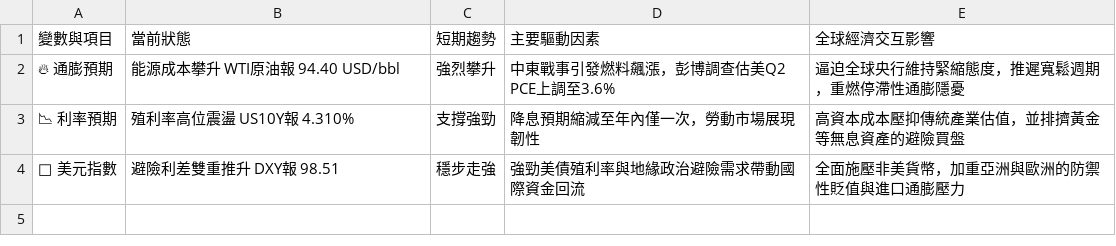
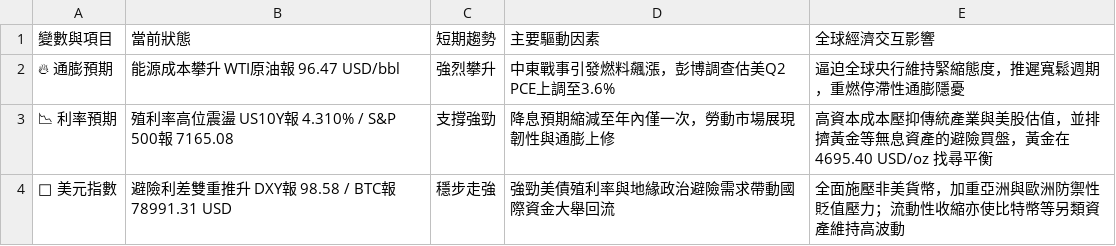
Before and after one commit to soga52-rgb/macro-dashboard, a CSV file: macro_analysis.csv, drawn as a sheet.

```diff
--- a/macro_analysis.csv
+++ b/macro_analysis.csv
@@ -1,4 +1,4 @@
 變數與項目,當前狀態,短期趨勢,主要驅動因素,全球經濟交互影響
-🔥 通膨預期,能源成本攀升 WTI原油報 94.40 USD/bbl,強烈攀升,中東戰事引發燃料飆漲，彭博調查估美Q2 PCE上調至3.6%,逼迫全球央行維持緊縮態度，推遲寬鬆週期，重燃停滯性通膨隱憂
-📉 利率預期,殖利率高位震盪 US10Y報 4.310%,支撐強勁,降息預期縮減至年內僅一次，勞動市場展現韌性,高資本成本壓抑傳統產業估值，並排擠黃金等無息資產的避險買盤
-🦅 美元指數,避險利差雙重推升 DXY報 98.51,穩步走強,強勁美債殖利率與地緣政治避險需求帶動國際資金回流,全面施壓非美貨幣，加重亞洲與歐洲的防禦性貶值與進口通膨壓力
+🔥 通膨預期,能源成本攀升 WTI原油報 96.47 USD/bbl,強烈攀升,中東戰事引發燃料飆漲，彭博調查估美Q2 PCE上調至3.6%,逼迫全球央行維持緊縮態度，推遲寬鬆週期，重燃停滯性通膨隱憂
+📉 利率預期,殖利率高位震盪 US10Y報 4.310% / S&P 500報 7165.08,支撐強勁,降息預期縮減至年內僅一次，勞動市場展現韌性與通膨上修,高資本成本壓抑傳統產業與美股估值，並排擠黃金等無息資產的避險買盤，黃金在 4695.40 USD/oz 找尋平衡
+🦅 美元指數,避險利差雙重推升 DXY報 98.58 / BTC報 78991.31 USD,穩步走強,強勁美債殖利率與地緣政治避險需求帶動國際資金大舉回流,全面施壓非美貨幣，加重亞洲與歐洲防禦性貶值壓力；流動性收縮亦使比特幣等另類資產維持高波動
```
Also changed, not shown: 3 other files.
